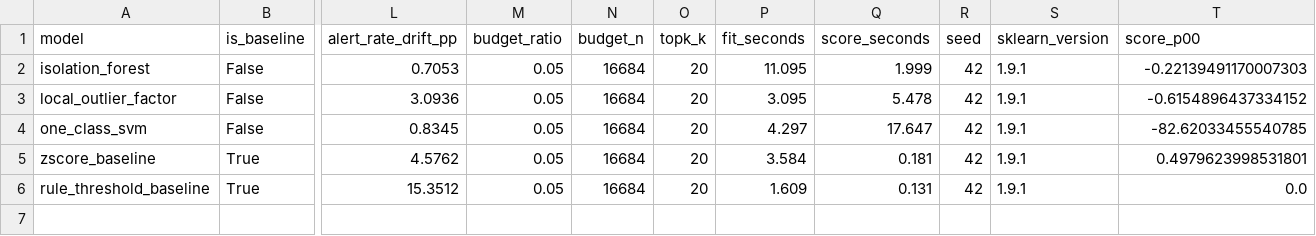
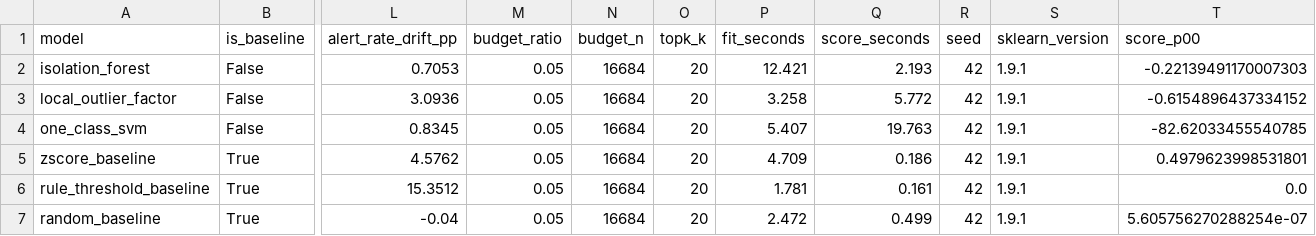
Before and after one commit to lamvu0607-creator/ueba-benchmark, a CSV file: experiments/results/benchmark_summary.csv, drawn as a sheet; only a part is shown, gaps mark what is left out; rows hold the shown columns only; the diff names each change by its address in the sheet, - before the commit and + after, or states it on an @@ line.

Commit message:
chore(results): rerun benchmark with 6 models (adds random_baseline)
- benchmark_summary.csv: 6 rows (5 models + random_baseline floor)

- anomaly_scores.parquet: 22 cols = 4 identity + 6 models x 3

- model_topk_overlap 6x6, model_stability 6 rows, run_manifest n_models=6 (commit 202624a4)

- experiment_log.csv: 29 rows = 8 legacy + 5x16 + 5x20 + 11x24

```diff
--- a/experiments/results/benchmark_summary.csv
+++ b/experiments/results/benchmark_summary.csv
-P2 (fit_seconds): 11.095
+P2 (fit_seconds): 12.421
-Q2 (score_seconds): 1.999
+Q2 (score_seconds): 2.193
-P3 (fit_seconds): 3.095
+P3 (fit_seconds): 3.258
-Q3 (score_seconds): 5.478
+Q3 (score_seconds): 5.772
-P4 (fit_seconds): 4.297
+P4 (fit_seconds): 5.407
-Q4 (score_seconds): 17.647
+Q4 (score_seconds): 19.763
-P5 (fit_seconds): 3.584
+P5 (fit_seconds): 4.709
-Q5 (score_seconds): 0.181
+Q5 (score_seconds): 0.186
-P6 (fit_seconds): 1.609
+P6 (fit_seconds): 1.781
-Q6 (score_seconds): 0.131
+Q6 (score_seconds): 0.161
+row 7: random_baseline | True | -0.04 | 0.05 | 16684 | 20 | 2.472 | 0.499 | 42 | 1.9.1 | 5.605756270288254e-07
```
Also changed, not shown: experiments/logs/experiment_log.csv, experiments/results/model_stability.csv, 3 other files.
